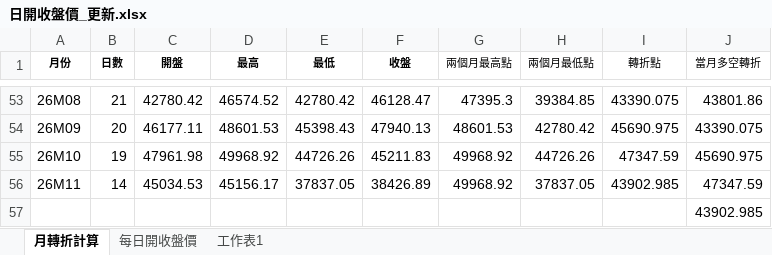
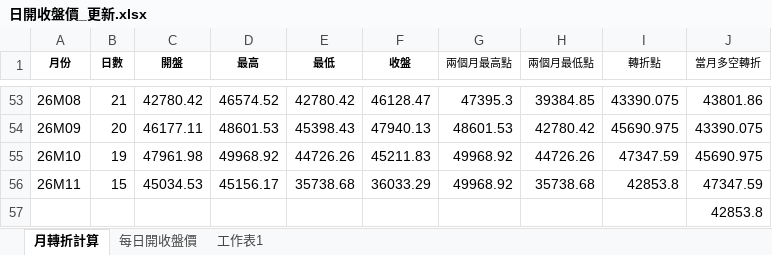
Before and after one commit to kideducate/taiwan-stock-dashboard, an Excel workbook: 日開收盤價_更新.xlsx, sheet 月轉折計算, drawn as a sheet; only a part is shown, gaps mark what is left out; values as stored, in another font and other column widths than the file's, no borders; the diff names each change by its address in the sheet, - before the commit and + after, or states it on an @@ line.

```diff
--- a/日開收盤價_更新.xlsx (sheet 月轉折計算)
+++ b/日開收盤價_更新.xlsx (sheet 月轉折計算)
-B56 (日數): 14
+B56 (日數): 15
-E56 (最低): 37837.05
+E56 (最低): 35738.68
-F56 (收盤): 38426.89
+F56 (收盤): 36033.29
-H56 (兩個月最低點): 37837.05
+H56 (兩個月最低點): 35738.68
-I56 (轉折點): 43902.985
+I56 (轉折點): 42853.8
-J57 (當月多空轉折): 43902.985
+J57 (當月多空轉折): 42853.8
```
Also changed, not shown: sheet 每日開收盤價, 17 other files.
